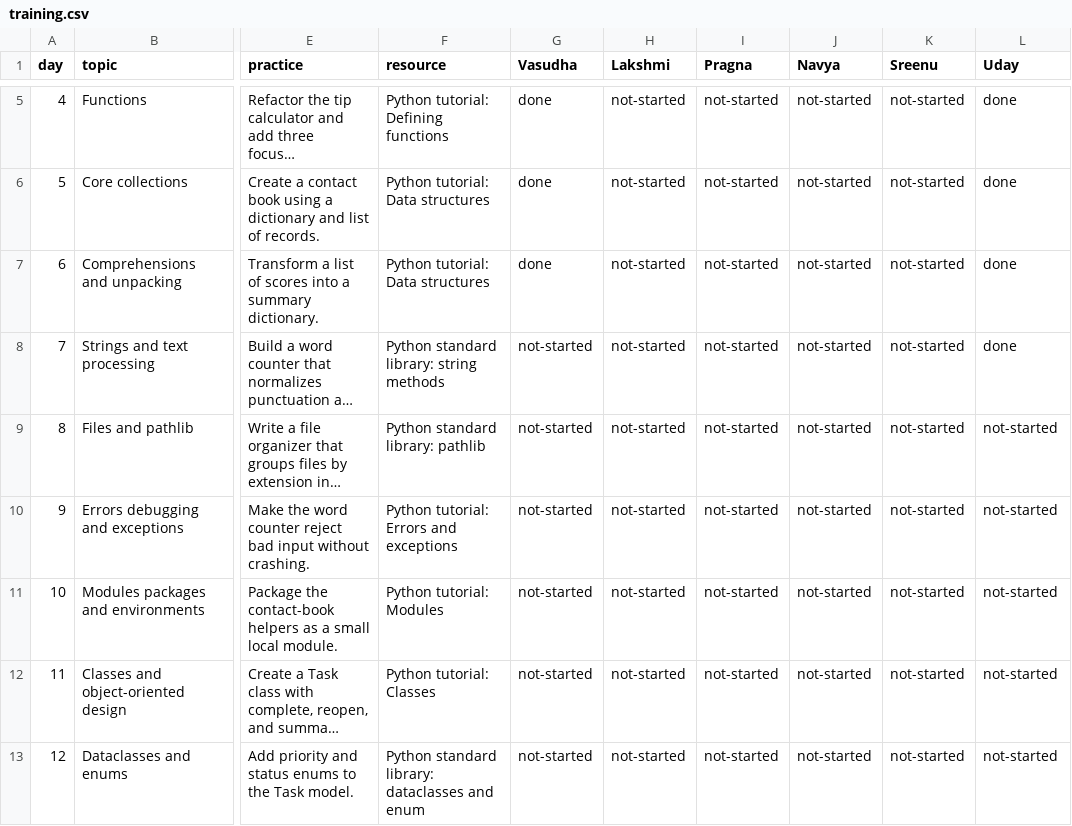
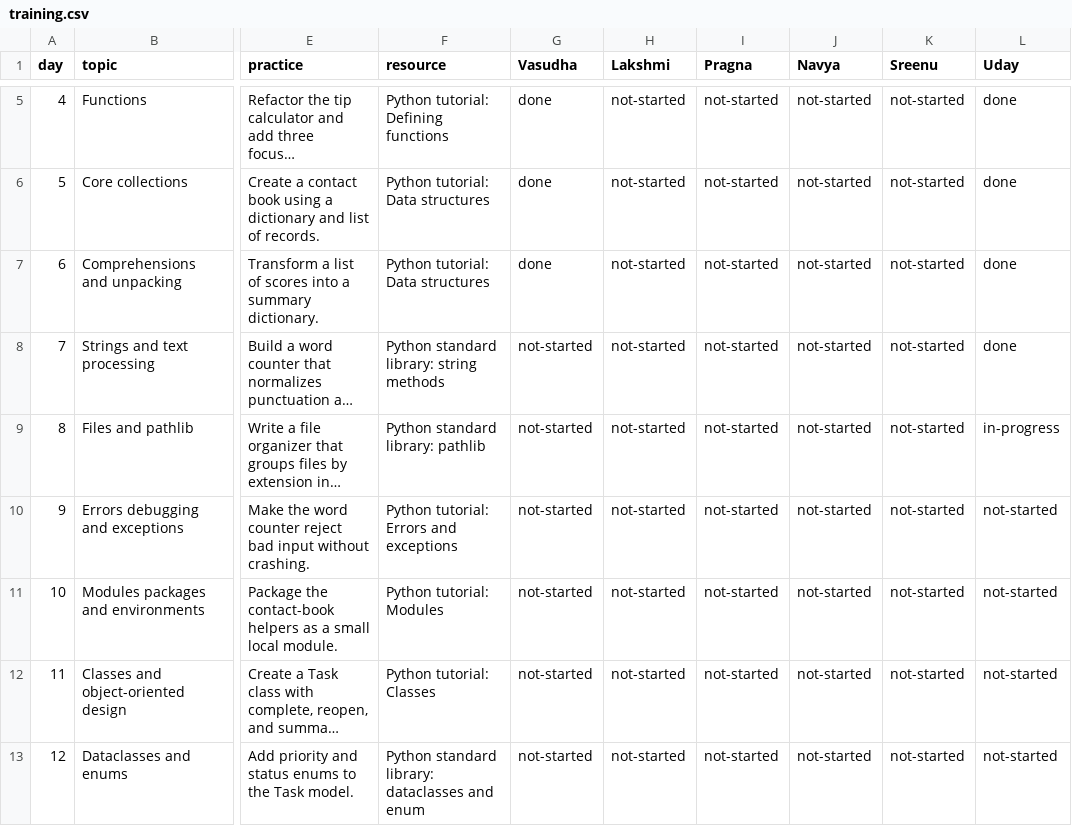
Before and after one commit to sukurcf/training-ttt, a CSV file: data/training.csv, drawn as a sheet; only a part is shown, gaps mark what is left out; long unchanged cells end in …; the diff names each change by its address in the sheet, - before the commit and + after, or states it on an @@ line.

```diff
--- a/data/training.csv
+++ b/data/training.csv
-L9 (Uday): not-started
+L9 (Uday): in-progress
```
